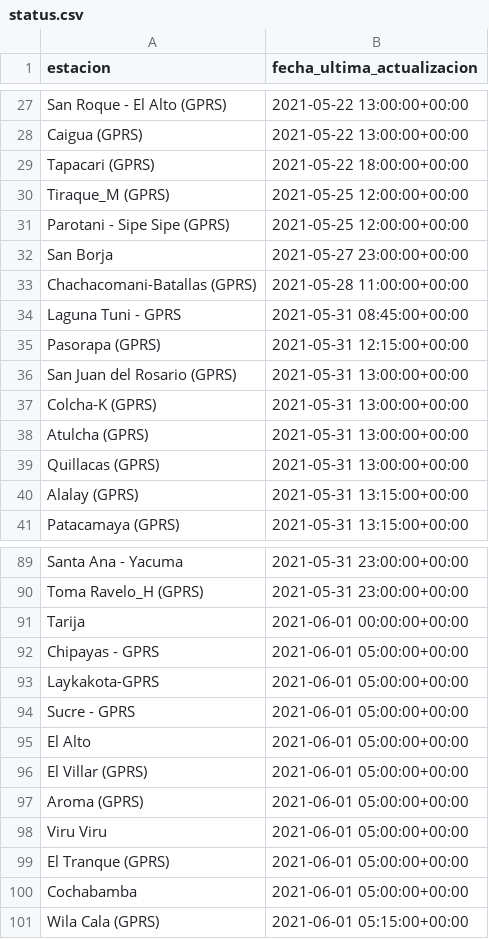
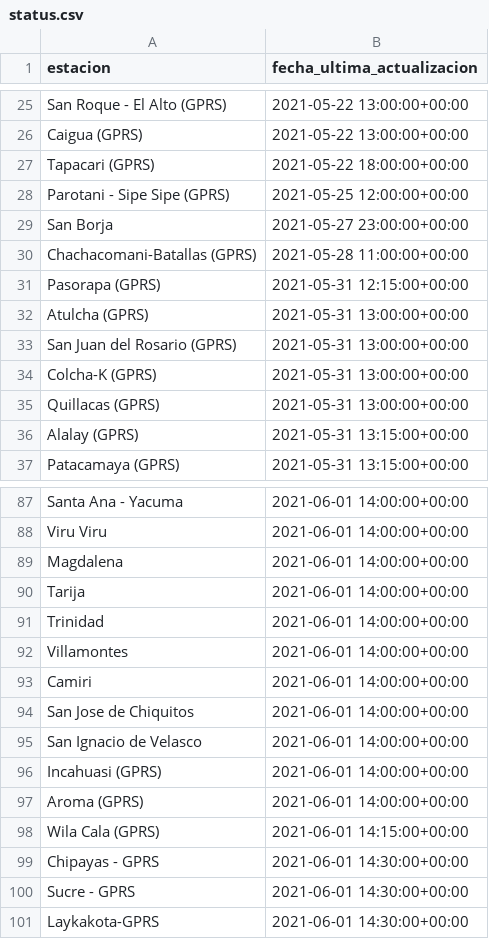
Before and after one commit to pr0nstar/meteorologia-bolivia, a CSV file: status.csv, drawn as a sheet; only a part is shown, gaps mark what is left out; removed rows and columns are numbered as before the commit, all else as after; the diff covers the shown part only; the diff names each change by its address in the sheet, - before the commit and + after, or states it on an @@ line.

```diff
--- a/status.csv
+++ b/status.csv
-row 30: Tiraque_M (GPRS) | 2021-05-25 12:00:00+00:00
-row 34: Laguna Tuni - GPRS | 2021-05-31 08:45:00+00:00
@@ row 38 moved to row 32: Atulcha (GPRS) @@
-B87 (fecha_ultima_actualizacion): 2021-05-31 23:00:00+00:00
+B87 (fecha_ultima_actualizacion): 2021-06-01 14:00:00+00:00
-row 90: Toma Ravelo_H (GPRS) | 2021-05-31 23:00:00+00:00
+row 88: Viru Viru | 2021-06-01 14:00:00+00:00
+row 89: Magdalena | 2021-06-01 14:00:00+00:00
-B90 (fecha_ultima_actualizacion): 2021-06-01 00:00:00+00:00
+B90 (fecha_ultima_actualizacion): 2021-06-01 14:00:00+00:00
-row 92: Chipayas - GPRS | 2021-06-01 05:00:00+00:00
-row 93: Laykakota-GPRS | 2021-06-01 05:00:00+00:00
-row 94: Sucre - GPRS | 2021-06-01 05:00:00+00:00
-row 95: El Alto | 2021-06-01 05:00:00+00:00
-row 96: El Villar (GPRS) | 2021-06-01 05:00:00+00:00
+row 91: Trinidad | 2021-06-01 14:00:00+00:00
+row 92: Villamontes | 2021-06-01 14:00:00+00:00
+row 93: Camiri | 2021-06-01 14:00:00+00:00
+row 94: San Jose de Chiquitos | 2021-06-01 14:00:00+00:00
+row 95: San Ignacio de Velasco | 2021-06-01 14:00:00+00:00
+row 96: Incahuasi (GPRS) | 2021-06-01 14:00:00+00:00
-B97 (fecha_ultima_actualizacion): 2021-06-01 05:00:00+00:00
+B97 (fecha_ultima_actualizacion): 2021-06-01 14:00:00+00:00
-row 98: Viru Viru | 2021-06-01 05:00:00+00:00
-row 99: El Tranque (GPRS) | 2021-06-01 05:00:00+00:00
-row 100: Cochabamba | 2021-06-01 05:00:00+00:00
-B98 (fecha_ultima_actualizacion): 2021-06-01 05:15:00+00:00
+B98 (fecha_ultima_actualizacion): 2021-06-01 14:15:00+00:00
+row 99: Chipayas - GPRS | 2021-06-01 14:30:00+00:00
+row 100: Sucre - GPRS | 2021-06-01 14:30:00+00:00
+row 101: Laykakota-GPRS | 2021-06-01 14:30:00+00:00
```
Also changed, not shown: 33 added rows, 33 removed rows and 10 edited cells elsewhere in this file, 2 other files.
